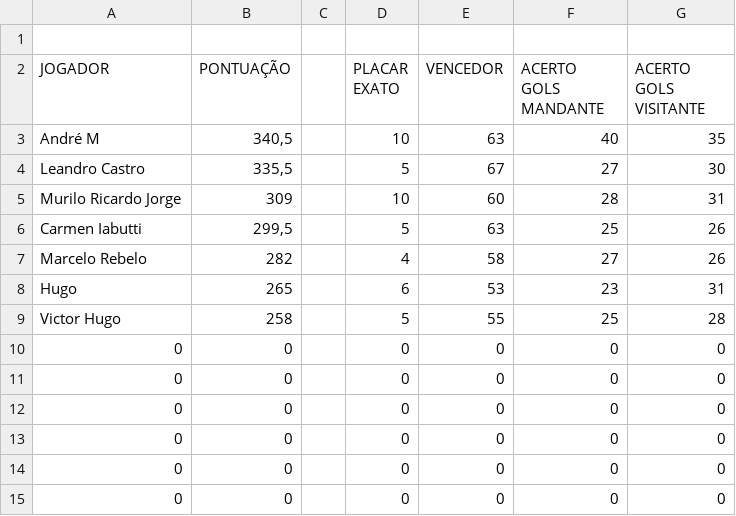
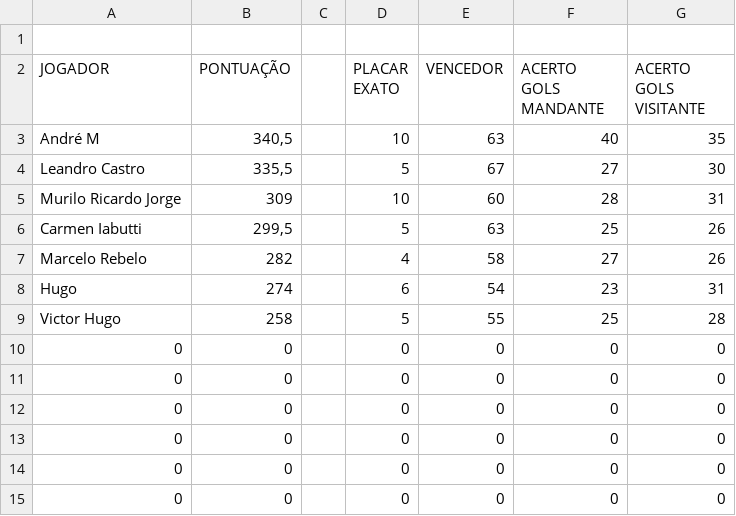
Before and after one commit to LeandroBCastro/bolaochsp, a CSV file: data/ranking.csv, drawn as a sheet; only a part is shown.

```diff
--- a/data/ranking.csv
+++ b/data/ranking.csv
@@ -7,3 +7,3 @@ Carmen Iabutti;299,5;;5;63;25;26
 Marcelo Rebelo;282;;4;58;27;26
-Hugo;265;;6;53;23;31
+Hugo;274;;6;54;23;31
 Victor Hugo;258;;5;55;25;28
```
Also changed, not shown: data/final.csv, data/palpites.csv.
